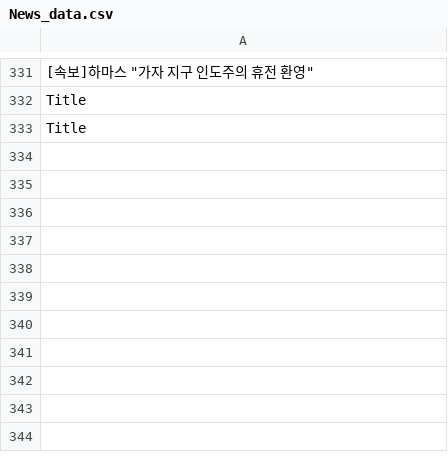
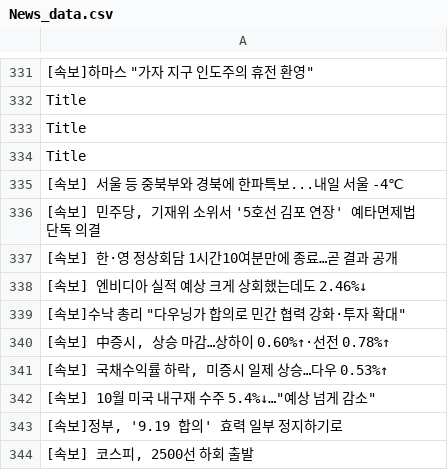
Before and after one commit to JeongBG/GitNews, a CSV file: News_data.csv, drawn as a sheet; only a part is shown, gaps mark what is left out; the diff names each change by its address in the sheet, - before the commit and + after, or states it on an @@ line.

Commit message:
뉴스데이터 수집

```diff
--- a/News_data.csv
+++ b/News_data.csv
+row 334: Title
+row 335: [속보] 서울 등 중북부와 경북에 한파특보...내일 서울 -4℃
+row 336: [속보] 민주당, 기재위 소위서 '5호선 김포 연장' 예타면제법 단독 의결
+row 337: [속보] 한·영 정상회담 1시간10여분만에 종료…곧 결과 공개
+row 338: [속보] 엔비디아 실적 예상 크게 상회했는데도 2.46%↓
+row 339: [속보]수낙 총리 "다우닝가 합의로 민간 협력 강화·투자 확대"
+row 340: [속보] 中증시, 상승 마감…상하이 0.60%↑·선전 0.78%↑
+row 341: [속보] 국채수익률 하락, 미증시 일제 상승…다우 0.53%↑
+row 342: [속보] 10월 미국 내구재 수주 5.4%↓…"예상 넘게 감소"
+row 343: [속보]정부, '9.19 합의' 효력 일부 정지하기로
+row 344: [속보] 코스피, 2500선 하회 출발
```
